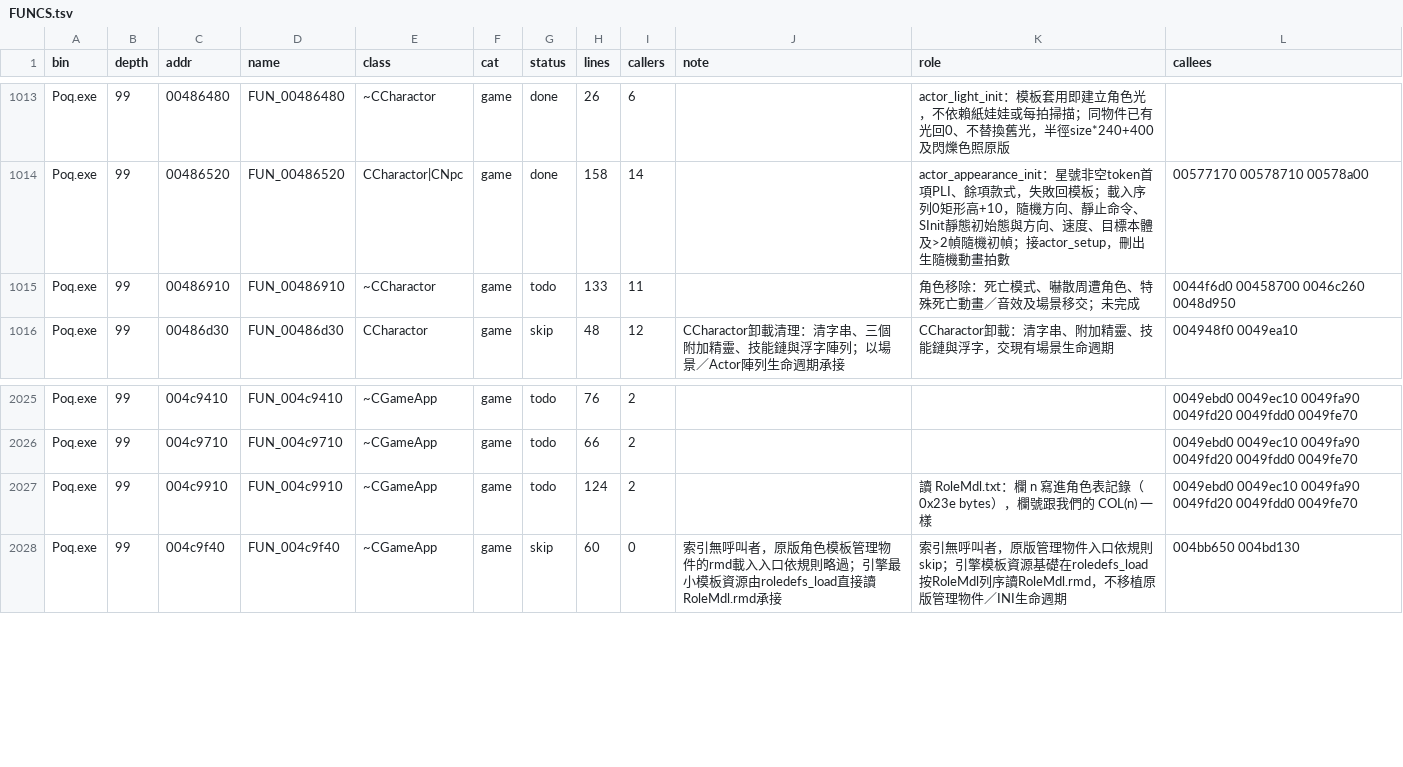
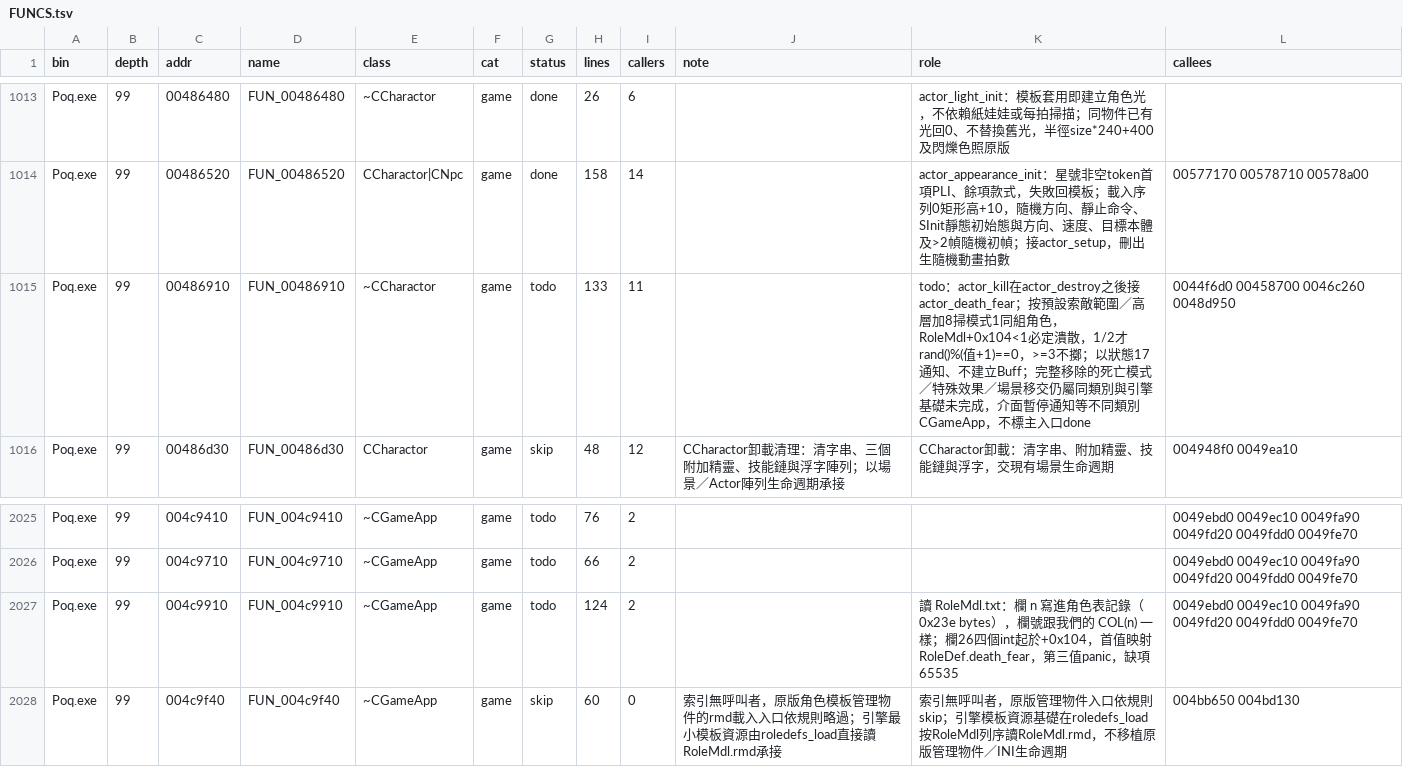
Before and after one commit to chanwunkong/SideTest, a TSV file: QinPort/FUNCS.tsv, drawn as a sheet; only a part is shown, gaps mark what is left out.

```diff
--- a/QinPort/FUNCS.tsv
+++ b/QinPort/FUNCS.tsv
@@ -1014,3 +1014,3 @@ Poq.exe	99	00486480	FUN_00486480	~CCharactor	game	done	26	6		actor_light_init：
 Poq.exe	99	00486520	FUN_00486520	CCharactor|CNpc	game	done	158	14		actor_appearance_init：星號非空token首項PLI、餘項款式，失敗回模板；載入序列0矩形高+10，隨機方向、靜止命令、SInit靜態初始態與方向、速度、目標本體及>2幀隨機初幀；接actor_setup，刪出生隨機動畫拍數	00577170 00578710 00578a00
-Poq.exe	99	00486910	FUN_00486910	~CCharactor	game	todo	133	11		角色移除：死亡模式、嚇散周遭角色、特殊死亡動畫／音效及場景移交；未完成	0044f6d0 00458700 0046c260 0048d950
+Poq.exe	99	00486910	FUN_00486910	~CCharactor	game	todo	133	11		todo：actor_kill在actor_destroy之後接actor_death_fear；按預設索敵範圍／高層加8掃模式1同組角色，RoleMdl+0x104<1必定潰散，1/2才rand()%(值+1)==0，>=3不擲；以狀態17通知、不建立Buff；完整移除的死亡模式／特殊效果／場景移交仍屬同類別與引擎基礎未完成，介面暫停通知等不同類別CGameApp，不標主入口done	0044f6d0 00458700 0046c260 0048d950
 Poq.exe	99	00486d30	FUN_00486d30	CCharactor	game	skip	48	12	CCharactor卸載清理：清字串、三個附加精靈、技能鏈與浮字陣列；以場景／Actor陣列生命週期承接	CCharactor卸載：清字串、附加精靈、技能鏈與浮字，交現有場景生命週期	004948f0 0049ea10
@@ -2026,3 +2026,3 @@ Poq.exe	99	004c9410	FUN_004c9410	~CGameApp	game	todo	76	2			0049ebd0 0049ec10 00
 Poq.exe	99	004c9710	FUN_004c9710	~CGameApp	game	todo	66	2			0049ebd0 0049ec10 0049fa90 0049fd20 0049fdd0 0049fe70
-Poq.exe	99	004c9910	FUN_004c9910	~CGameApp	game	todo	124	2		讀 RoleMdl.txt：欄 n 寫進角色表記錄（0x23e bytes），欄號跟我們的 COL(n) 一樣	0049ebd0 0049ec10 0049fa90 0049fd20 0049fdd0 0049fe70
+Poq.exe	99	004c9910	FUN_004c9910	~CGameApp	game	todo	124	2		讀 RoleMdl.txt：欄 n 寫進角色表記錄（0x23e bytes），欄號跟我們的 COL(n) 一樣；欄26四個int起於+0x104，首值映射RoleDef.death_fear，第三值panic，缺項65535	0049ebd0 0049ec10 0049fa90 0049fd20 0049fdd0 0049fe70
 Poq.exe	99	004c9f40	FUN_004c9f40	~CGameApp	game	skip	60	0	索引無呼叫者，原版角色模板管理物件的rmd載入入口依規則略過；引擎最小模板資源由roledefs_load直接讀RoleMdl.rmd承接	索引無呼叫者，原版管理物件入口依規則skip；引擎模板資源基礎在roledefs_load按RoleMdl列序讀RoleMdl.rmd，不移植原版管理物件／INI生命週期	004bb650 004bd130
```
Also changed, not shown: QinPort/tools/fields.tsv, QinPort/tools/roles.tsv, 5 other files.
